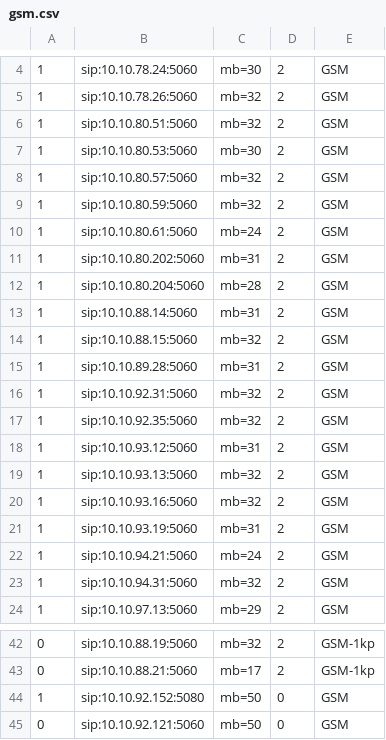
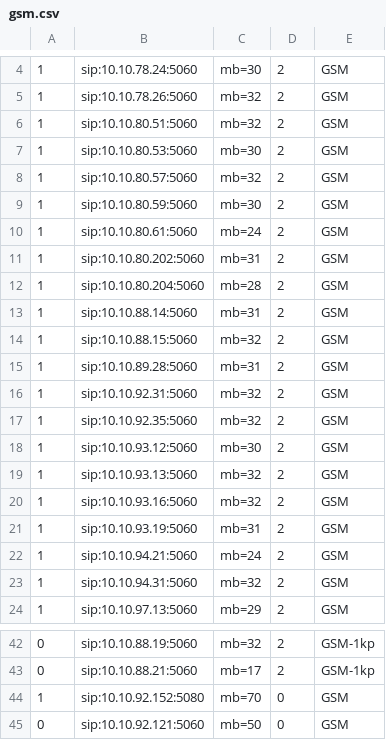
Before and after one commit to devops-itcs/CONFIG-CHANNEL-SIP-138, a CSV file: gsm.csv, drawn as a sheet; only a part is shown, gaps mark what is left out.

Commit message:
Update gsm.csv

```diff
--- a/gsm.csv
+++ b/gsm.csv
@@ -8,3 +8,3 @@
 1,sip:10.10.80.57:5060,mb=32,2,GSM
-1,sip:10.10.80.59:5060,mb=32,2,GSM
+1,sip:10.10.80.59:5060,mb=30,2,GSM
 1,sip:10.10.80.61:5060,mb=24,2,GSM
@@ -17,3 +17,3 @@
 1,sip:10.10.92.35:5060,mb=32,2,GSM
-1,sip:10.10.93.12:5060,mb=31,2,GSM
+1,sip:10.10.93.12:5060,mb=30,2,GSM
 1,sip:10.10.93.13:5060,mb=32,2,GSM
@@ -43,3 +43,3 @@
 0,sip:10.10.88.21:5060,mb=17,2,GSM-1kp
-1,sip:10.10.92.152:5080,mb=50,0,GSM
+1,sip:10.10.92.152:5080,mb=70,0,GSM
 0,sip:10.10.92.121:5060,mb=50,0,GSM
```
